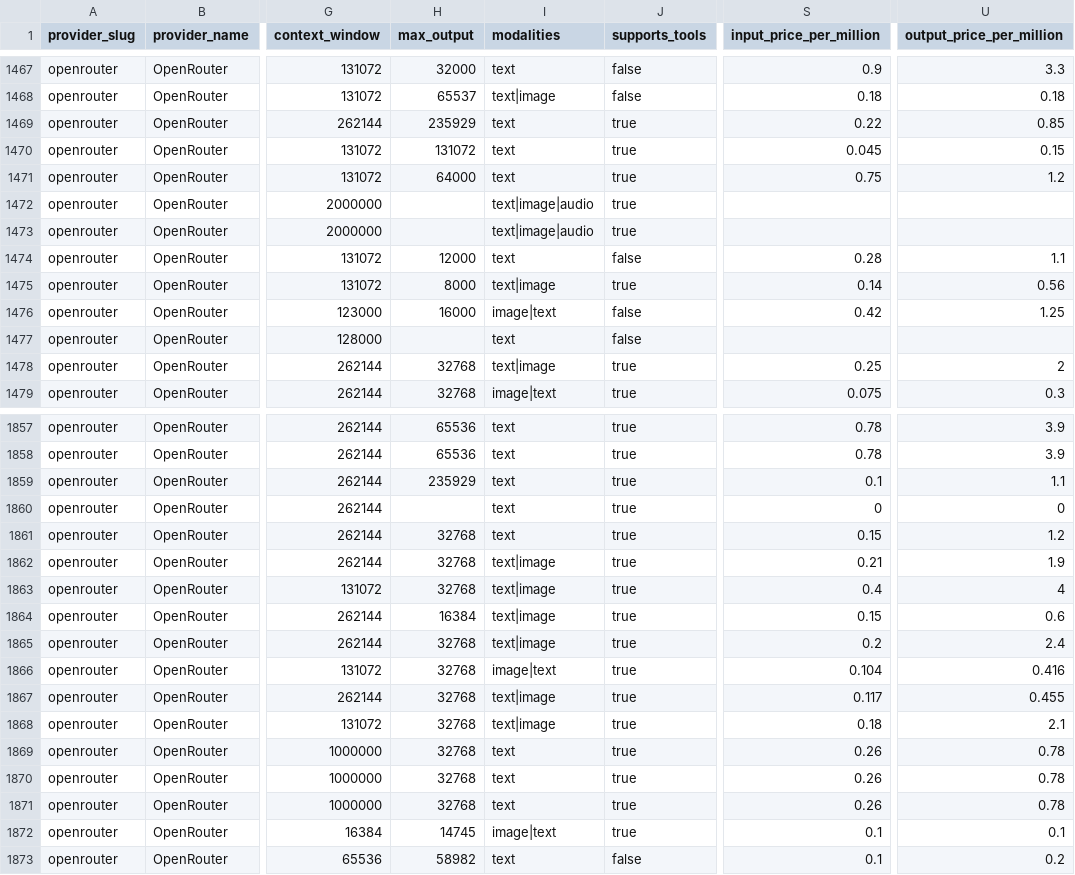
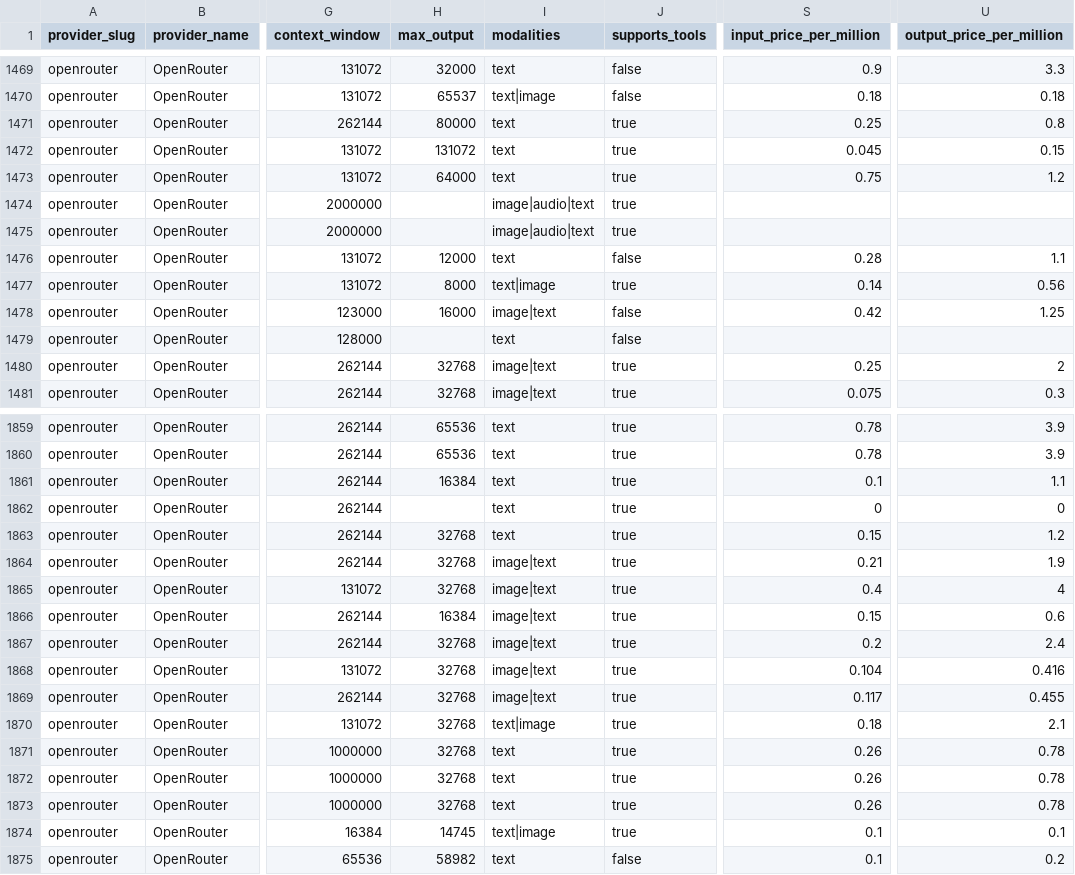
Before and after one commit to llmrates/llm-pricing-dataset, a CSV file: data/models.csv, drawn as a sheet; only a part is shown, gaps mark what is left out; addresses are those after the commit; the diff covers the shown part only; the diff names each change by its address in the sheet, - before the commit and + after, or states it on an @@ line.

```diff
--- a/data/models.csv
+++ b/data/models.csv
-H1471 (max_output): 235929
+H1471 (max_output): 80000
-S1471 (input_price_per_million): 0.22
+S1471 (input_price_per_million): 0.25
-U1471 (output_price_per_million): 0.85
+U1471 (output_price_per_million): 0.8
-I1474:I1475 (modalities): text|image|audio
+I1474:I1475 (modalities): image|audio|text
-I1480 (modalities): text|image
+I1480 (modalities): image|text
-H1861 (max_output): 235929
+H1861 (max_output): 16384
-I1864:I1867 (modalities): text|image
+I1864:I1867 (modalities): image|text
-I1869 (modalities): text|image
+I1869 (modalities): image|text
-I1874 (modalities): image|text
+I1874 (modalities): text|image
```
Also changed, not shown: 2 added rows, 9 moved rows and 104 edited cells elsewhere in this file, data/providers.csv, 3 other files.
